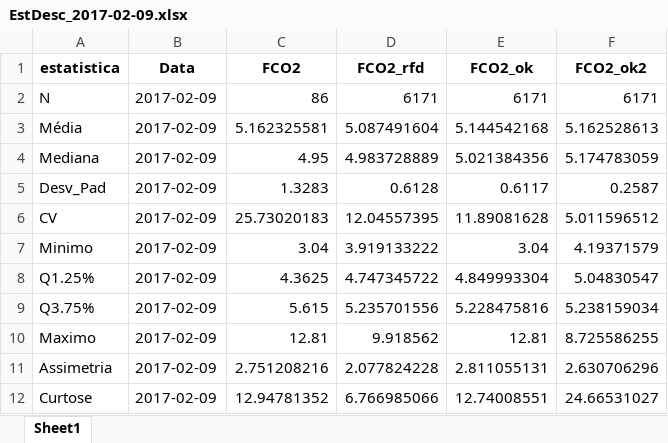
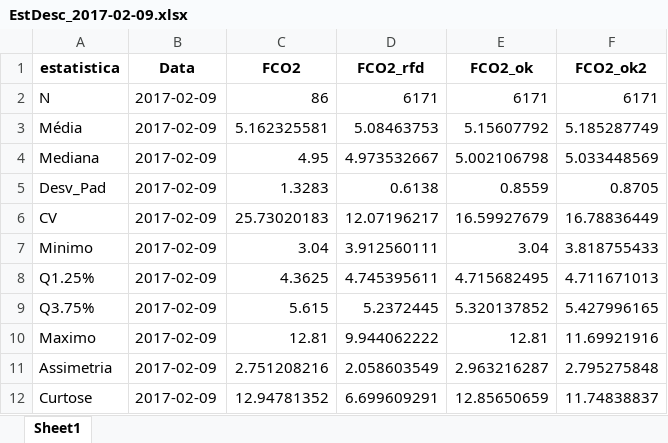
Before and after one commit to arpanosso/spatial-ml, an Excel workbook: Docs/EstDesc_2017-02-09.xlsx, sheet Sheet1, drawn as a sheet; values as stored, in another font and other column widths than the file's, no borders; the diff names each change by its address in the sheet, - before the commit and + after, or states it on an @@ line.

```diff
--- a/Docs/EstDesc_2017-02-09.xlsx (sheet Sheet1)
+++ b/Docs/EstDesc_2017-02-09.xlsx (sheet Sheet1)
-D3 (FCO2_rfd): 5.087491604
+D3 (FCO2_rfd): 5.08463753
-E3 (FCO2_ok): 5.144542168
+E3 (FCO2_ok): 5.15607792
-F3 (FCO2_ok2): 5.162528613
+F3 (FCO2_ok2): 5.185287749
-D4 (FCO2_rfd): 4.983728889
+D4 (FCO2_rfd): 4.973532667
-E4 (FCO2_ok): 5.021384356
+E4 (FCO2_ok): 5.002106798
-F4 (FCO2_ok2): 5.174783059
+F4 (FCO2_ok2): 5.033448569
-D5 (FCO2_rfd): 0.6128
+D5 (FCO2_rfd): 0.6138
-E5 (FCO2_ok): 0.6117
+E5 (FCO2_ok): 0.8559
-F5 (FCO2_ok2): 0.2587
+F5 (FCO2_ok2): 0.8705
-D6 (FCO2_rfd): 12.04557395
+D6 (FCO2_rfd): 12.07196217
-E6 (FCO2_ok): 11.89081628
+E6 (FCO2_ok): 16.59927679
-F6 (FCO2_ok2): 5.011596512
+F6 (FCO2_ok2): 16.78836449
-D7 (FCO2_rfd): 3.919133222
+D7 (FCO2_rfd): 3.912560111
-F7 (FCO2_ok2): 4.19371579
+F7 (FCO2_ok2): 3.818755433
-D8 (FCO2_rfd): 4.747345722
+D8 (FCO2_rfd): 4.745395611
-E8 (FCO2_ok): 4.849993304
+E8 (FCO2_ok): 4.715682495
-F8 (FCO2_ok2): 5.04830547
+F8 (FCO2_ok2): 4.711671013
-D9 (FCO2_rfd): 5.235701556
+D9 (FCO2_rfd): 5.2372445
-E9 (FCO2_ok): 5.228475816
+E9 (FCO2_ok): 5.320137852
-F9 (FCO2_ok2): 5.238159034
+F9 (FCO2_ok2): 5.427996165
-D10 (FCO2_rfd): 9.918562
+D10 (FCO2_rfd): 9.944062222
-F10 (FCO2_ok2): 8.725586255
+F10 (FCO2_ok2): 11.69921916
-D11 (FCO2_rfd): 2.077824228
+D11 (FCO2_rfd): 2.058603549
-E11 (FCO2_ok): 2.811055131
+E11 (FCO2_ok): 2.963216287
-F11 (FCO2_ok2): 2.630706296
+F11 (FCO2_ok2): 2.795275848
-D12 (FCO2_rfd): 6.766985066
+D12 (FCO2_rfd): 6.699609291
-E12 (FCO2_ok): 12.74008551
+E12 (FCO2_ok): 12.85650659
-F12 (FCO2_ok2): 24.66531027
+F12 (FCO2_ok2): 11.74838837
```
Also changed, not shown: Docs/EstDesc_2015-10-02.xlsx, Docs/EstDesc_2017-02-22.xlsx, 18 other files.
